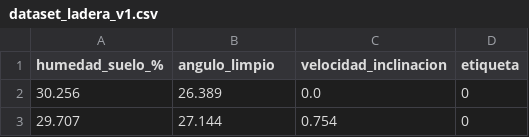
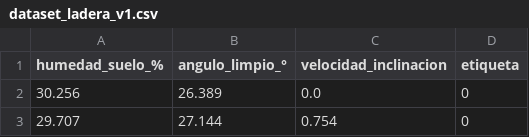
Before and after one commit to cristianrodrod05-ux/EdgeAI-Landslide-Garagoa, a CSV file: 04_Datasets/dataset_ladera_v1.csv, drawn as a sheet; only a part is shown.

Commit message:
Update dataset_ladera_v1.csv

```diff
--- a/04_Datasets/dataset_ladera_v1.csv
+++ b/04_Datasets/dataset_ladera_v1.csv
@@ -1,2 +1,2 @@
-humedad_suelo_%,angulo_limpio,velocidad_inclinacion,etiqueta
+humedad_suelo_%,angulo_limpio_°,velocidad_inclinacion,etiqueta
 30.256,26.389,0.0,0
```
